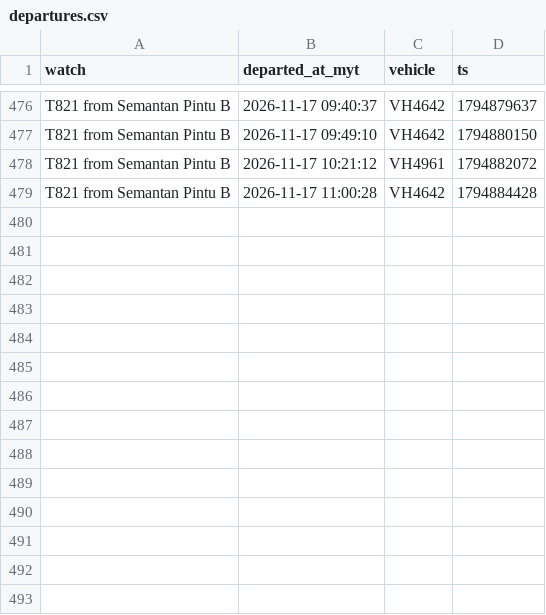
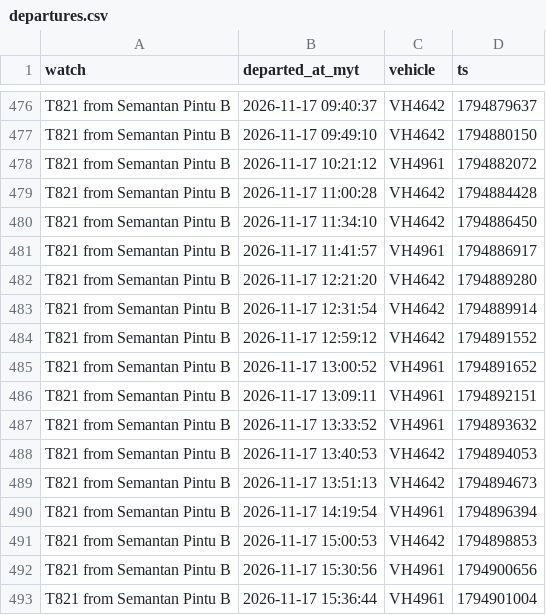
Before and after one commit to yingyangmy/bus-tracker, a CSV file: data/departures.csv, drawn as a sheet; only a part is shown, gaps mark what is left out.

Commit message:
Update bus data

```diff
--- a/data/departures.csv
+++ b/data/departures.csv
@@ -479 +479,15 @@ T821 from Semantan Pintu B,2026-11-17 10:21:12,VH4961,1794882072
 T821 from Semantan Pintu B,2026-11-17 11:00:28,VH4642,1794884428
+T821 from Semantan Pintu B,2026-11-17 11:34:10,VH4642,1794886450
+T821 from Semantan Pintu B,2026-11-17 11:41:57,VH4961,1794886917
+T821 from Semantan Pintu B,2026-11-17 12:21:20,VH4642,1794889280
+T821 from Semantan Pintu B,2026-11-17 12:31:54,VH4642,1794889914
+T821 from Semantan Pintu B,2026-11-17 12:59:12,VH4642,1794891552
+T821 from Semantan Pintu B,2026-11-17 13:00:52,VH4961,1794891652
+T821 from Semantan Pintu B,2026-11-17 13:09:11,VH4961,1794892151
+T821 from Semantan Pintu B,2026-11-17 13:33:52,VH4961,1794893632
+T821 from Semantan Pintu B,2026-11-17 13:40:53,VH4642,1794894053
+T821 from Semantan Pintu B,2026-11-17 13:51:13,VH4642,1794894673
+T821 from Semantan Pintu B,2026-11-17 14:19:54,VH4961,1794896394
+T821 from Semantan Pintu B,2026-11-17 15:00:53,VH4642,1794898853
+T821 from Semantan Pintu B,2026-11-17 15:30:56,VH4961,1794900656
+T821 from Semantan Pintu B,2026-11-17 15:36:44,VH4961,1794901004
```
Also changed, not shown: 1 other file.
